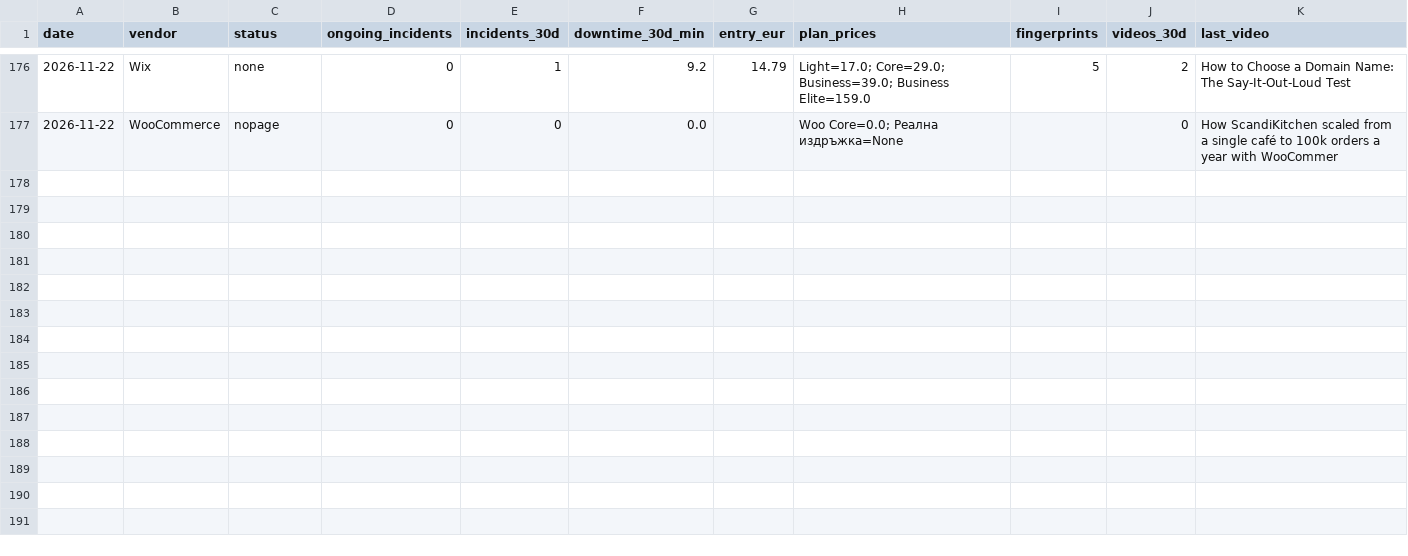
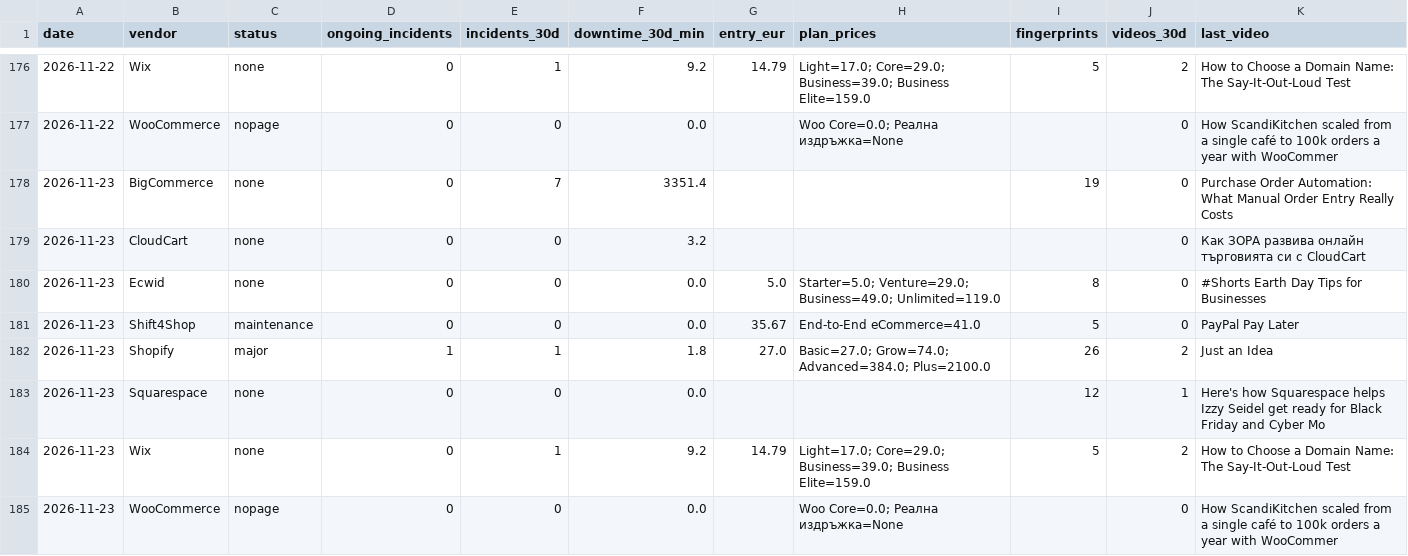
Before and after one commit to Emo-999/ecommerce-intelligence, a CSV file: exports/2026-11-daily.csv, drawn as a sheet; only a part is shown, gaps mark what is left out.

Commit message:
chore: daily intel update [skip ci]

```diff
--- a/exports/2026-11-daily.csv
+++ b/exports/2026-11-daily.csv
@@ -177 +177,9 @@
 2026-11-22,WooCommerce,nopage,0,0,0.0,,Woo Core=0.0; Реална издръжка=None,,0,How ScandiKitchen scaled from a single café to 100k orders a year with WooCommer
+2026-11-23,BigCommerce,none,0,7,3351.4,,,19,0,Purchase Order Automation: What Manual Order Entry Really Costs
+2026-11-23,CloudCart,none,0,0,3.2,,,,0,Как ЗОРА развива онлайн търговията си с CloudCart
+2026-11-23,Ecwid,none,0,0,0.0,5.0,Starter=5.0; Venture=29.0; Business=49.0; Unlimited=119.0,8,0,#Shorts Earth Day Tips for Businesses
+2026-11-23,Shift4Shop,maintenance,0,0,0.0,35.67,End-to-End eCommerce=41.0,5,0,PayPal Pay Later
+2026-11-23,Shopify,major,1,1,1.8,27.0,Basic=27.0; Grow=74.0; Advanced=384.0; Plus=2100.0,26,2,Just an Idea
+2026-11-23,Squarespace,none,0,0,0.0,,,12,1,Here's how Squarespace helps Izzy Seidel get ready for Black Friday and Cyber Mo
+2026-11-23,Wix,none,0,1,9.2,14.79,Light=17.0; Core=29.0; Business=39.0; Business Elite=159.0,5,2,How to Choose a Domain Name: The Say-It-Out-Loud Test
+2026-11-23,WooCommerce,nopage,0,0,0.0,,Woo Core=0.0; Реална издръжка=None,,0,How ScandiKitchen scaled from a single café to 100k orders a year with WooCommer
```
Also changed, not shown: exports/2026-11-summary.csv, 10 other files.
